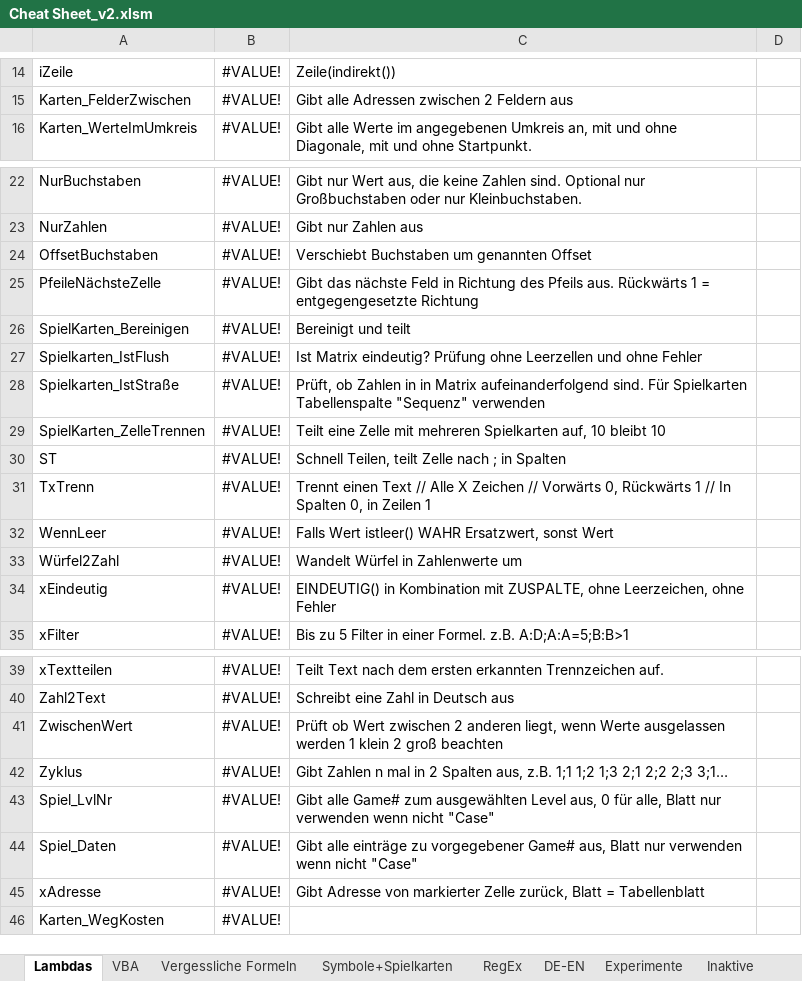
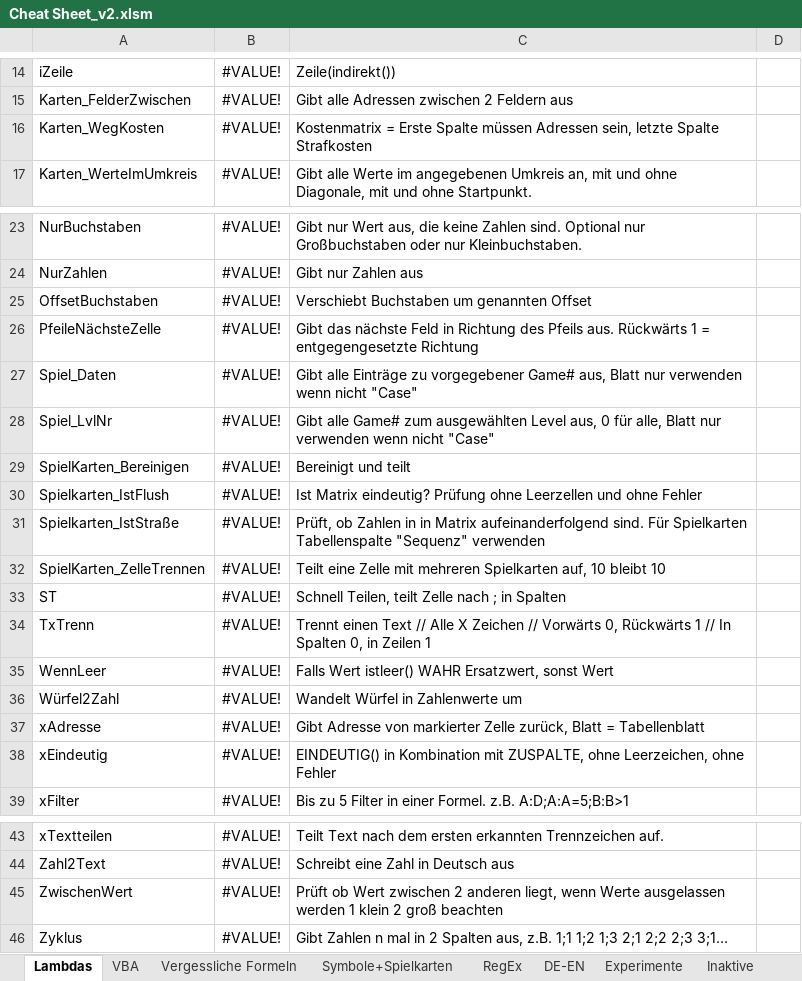
Before and after one commit to bz177/ExcelLambdas, an Excel workbook: Cheat Sheet_v2.xlsm, sheet Lambdas, drawn as a sheet; only a part is shown, gaps mark what is left out; values as stored, in another font and other column widths than the file's, no borders; removed rows and columns are numbered as before the commit, all else as after; the diff names each change by its address in the sheet, - before the commit and + after, or states it on an @@ line.

Commit message:
Add files via upload

```diff
--- a/Cheat Sheet_v2.xlsm (sheet Lambdas)
+++ b/Cheat Sheet_v2.xlsm (sheet Lambdas)
+row 16: Karten_WegKosten | #VALUE! | Kostenmatrix = Erste Spalte müssen Adressen sein, letzte Spalte Strafkosten
+row 27: Spiel_Daten | #VALUE! | Gibt alle Einträge zu vorgegebener Game# aus, Blatt nur verwenden wenn nicht "Case"
@@ row 43 moved to row 28: Spiel_LvlNr @@
@@ row 45 moved to row 37: xAdresse @@
-row 44: Spiel_Daten | #VALUE! | Gibt alle einträge zu vorgegebener Game# aus, Blatt nur verwenden wenn nicht "Case"
-row 46: Karten_WegKosten | #VALUE!
```
Also changed, not shown: sheet VBA.
